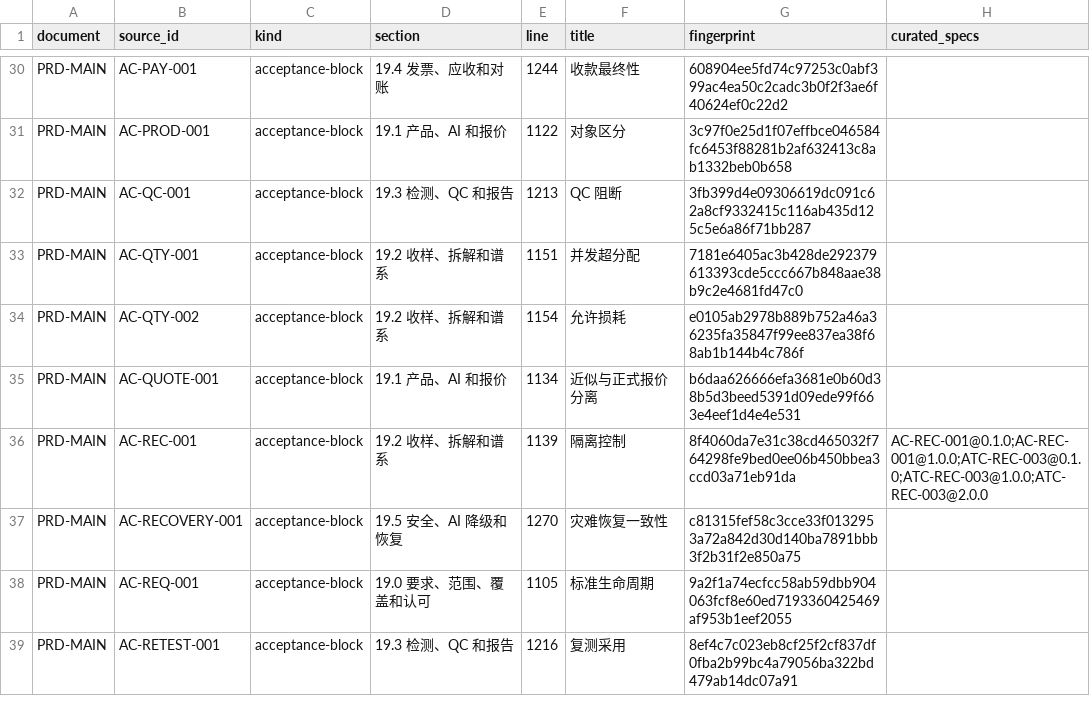
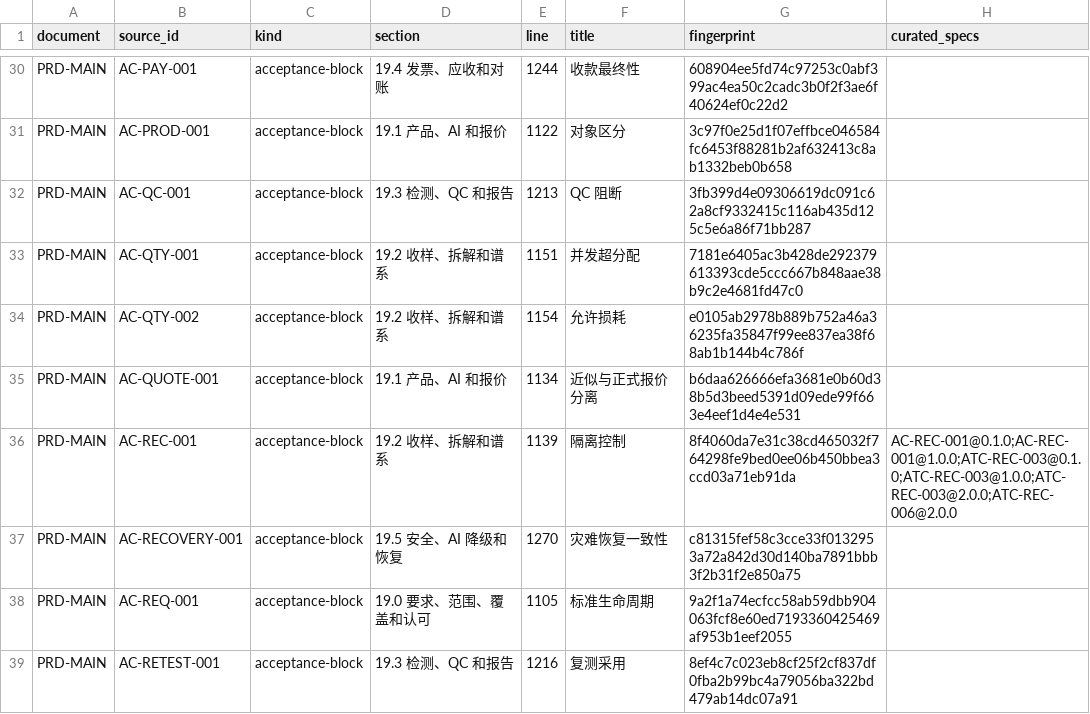
Before and after one commit to garyyue2019/OpenLIMS, a CSV file: generated/spec/source-inventory.csv, drawn as a sheet; only a part is shown, gaps mark what is left out; the diff covers the shown part only.

```diff
--- a/generated/spec/source-inventory.csv
+++ b/generated/spec/source-inventory.csv
@@ -35,3 +35,3 @@ PRD-MAIN,AC-QTY-002,acceptance-block,19.2 收样、拆解和谱系,1154,允许
 PRD-MAIN,AC-QUOTE-001,acceptance-block,19.1 产品、AI 和报价,1134,近似与正式报价分离,b6daa626666efa3681e0b60d38b5d3beed5391d09ede99f663e4eef1d4e4e531,
-PRD-MAIN,AC-REC-001,acceptance-block,19.2 收样、拆解和谱系,1139,隔离控制,8f4060da7e31c38cd465032f764298fe9bed0ee06b450bbea3ccd03a71eb91da,AC-REC-001@0.1.0;AC-REC-001@1.0.0;ATC-REC-003@0.1.0;ATC-REC-003@1.0.0;ATC-REC-003@2.0.0
+PRD-MAIN,AC-REC-001,acceptance-block,19.2 收样、拆解和谱系,1139,隔离控制,8f4060da7e31c38cd465032f764298fe9bed0ee06b450bbea3ccd03a71eb91da,AC-REC-001@0.1.0;AC-REC-001@1.0.0;ATC-REC-003@0.1.0;ATC-REC-003@1.0.0;ATC-REC-003@2.0.0;ATC-REC-006@2.0.0
 PRD-MAIN,AC-RECOVERY-001,acceptance-block,19.5 安全、AI 降级和恢复,1270,灾难恢复一致性,c81315fef58c3cce33f0132953a72a842d30d140ba7891bbb3f2b31f2e850a75,
```
Also changed, not shown: 4 edited cells elsewhere in this file, generated/spec/traceability.csv, 35 other files.
